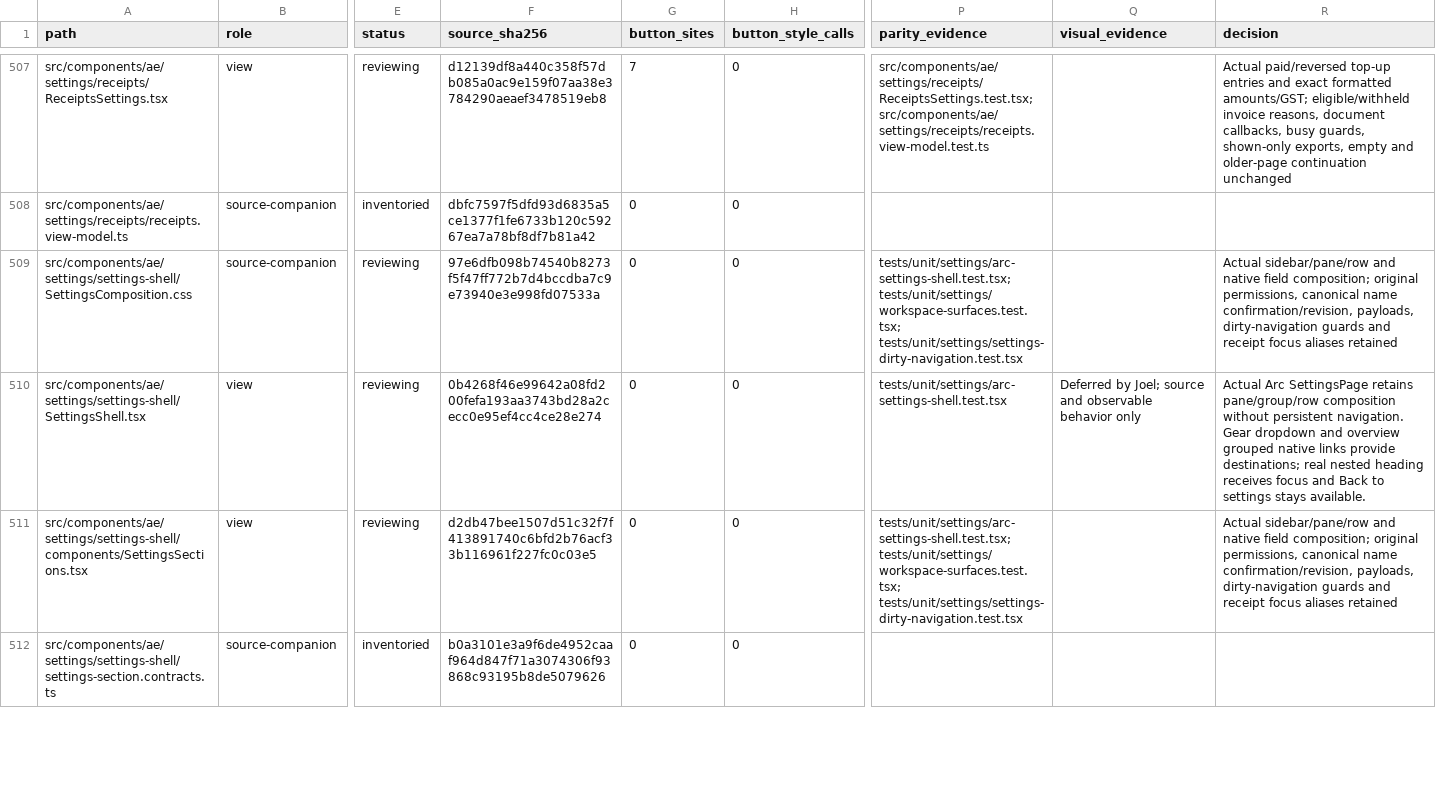
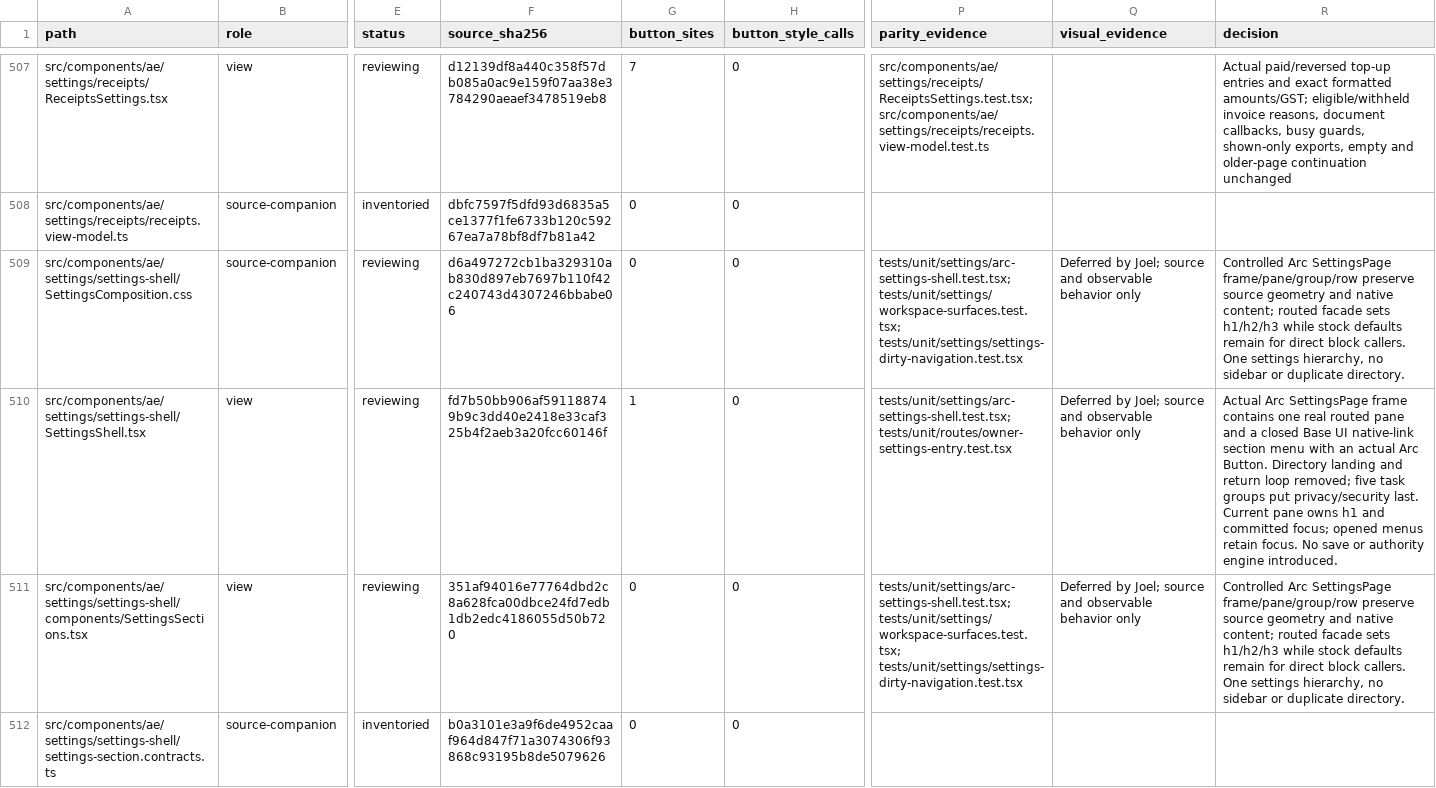
Before and after one commit to CreasyBear/Agentic-Economy, a CSV file: docs/designs/arc-ui-refactor/source-inventory.csv, drawn as a sheet; only a part is shown, gaps mark what is left out; the diff covers the shown part only; the diff names each change by its address in the sheet, - before the commit and + after, or states it on an @@ line.

```diff
--- a/docs/designs/arc-ui-refactor/source-inventory.csv
+++ b/docs/designs/arc-ui-refactor/source-inventory.csv
-F509 (source_sha256): 97e6dfb098b74540b8273f5f47ff772b7d4bccdba7c9e73940e3e998fd07533a
+F509 (source_sha256): d6a497272cb1ba329310ab830d897eb7697b110f42c240743d4307246bbabe06
-Q509 (visual_evidence): (empty)
+Q509 (visual_evidence): Deferred by Joel; source and observable behavior only
-R509 (decision): Actual sidebar/pane/row and native field composition; original permissions, canonical name confirmation/revision, payloads, dirty-navigation guards and receipt focus aliases retained
+R509 (decision): Controlled Arc SettingsPage frame/pane/group/row preserve source geometry and native content; routed facade sets h1/h2/h3 while stock defaults remain for direct block callers. One settings hierarchy, no sidebar or duplicate directory.
-F510 (source_sha256): 0b4268f46e99642a08fd200fefa193aa3743bd28a2cecc0e95ef4cc4ce28e274
+F510 (source_sha256): fd7b50bb906af591188749b9c3dd40e2418e33caf325b4f2aeb3a20fcc60146f
-G510 (button_sites): 0
+G510 (button_sites): 1
-P510 (parity_evidence): tests/unit/settings/arc-settings-shell.test.tsx
+P510 (parity_evidence): tests/unit/settings/arc-settings-shell.test.tsx; tests/unit/routes/owner-settings-entry.test.tsx
-R510 (decision): …Arc SettingsPage retains pane/group/row composition without persistent navigation. Gear dropdown and overview grouped native links provide destinations; real nested heading receives focus and Back to settings stays available.
+R510 (decision): …Arc SettingsPage frame contains one real routed pane and a closed Base UI native-link section menu with an actual Arc Button. Directory landing and return loop removed; five task groups put privacy/security last. Current pane owns h1 and committed focus; opened menus retain focus. No save or authority engine introduced.
-F511 (source_sha256): d2db47bee1507d51c32f7f413891740c6bfd2b76acf33b116961f227fc0c03e5
+F511 (source_sha256): 351af94016e77764dbd2c8a628fca00dbce24fd7edb1db2edc4186055d50b720
-Q511 (visual_evidence): (empty)
+Q511 (visual_evidence): Deferred by Joel; source and observable behavior only
-R511 (decision): Actual sidebar/pane/row and native field composition; original permissions, canonical name confirmation/revision, payloads, dirty-navigation guards and receipt focus aliases retained
+R511 (decision): Controlled Arc SettingsPage frame/pane/group/row preserve source geometry and native content; routed facade sets h1/h2/h3 while stock defaults remain for direct block callers. One settings hierarchy, no sidebar or duplicate directory.
```
Also changed, not shown: 24 edited cells elsewhere in this file, docs/designs/arc-ui-refactor/action-inventory.csv, docs/designs/arc-ui-refactor/full-block-coverage-2026-10-03.csv, 20 other files.
